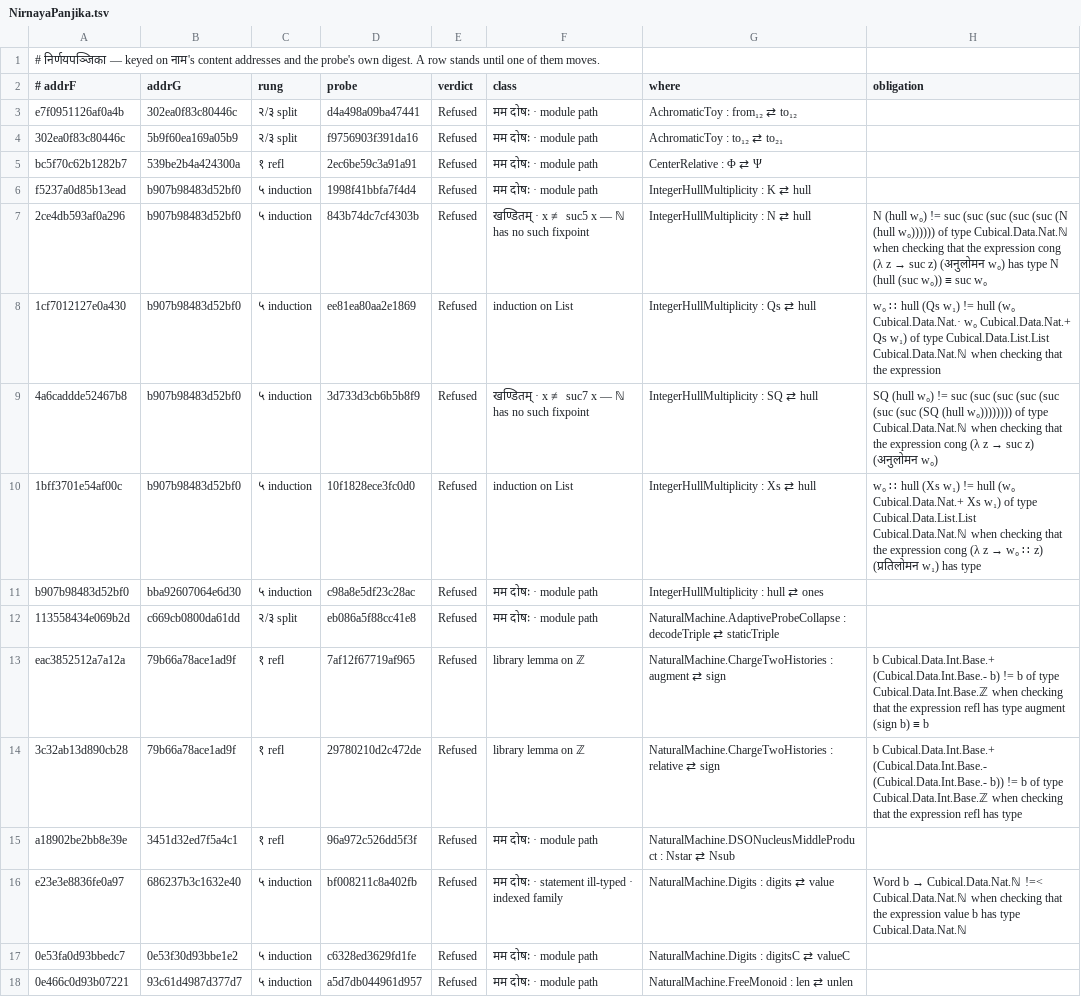
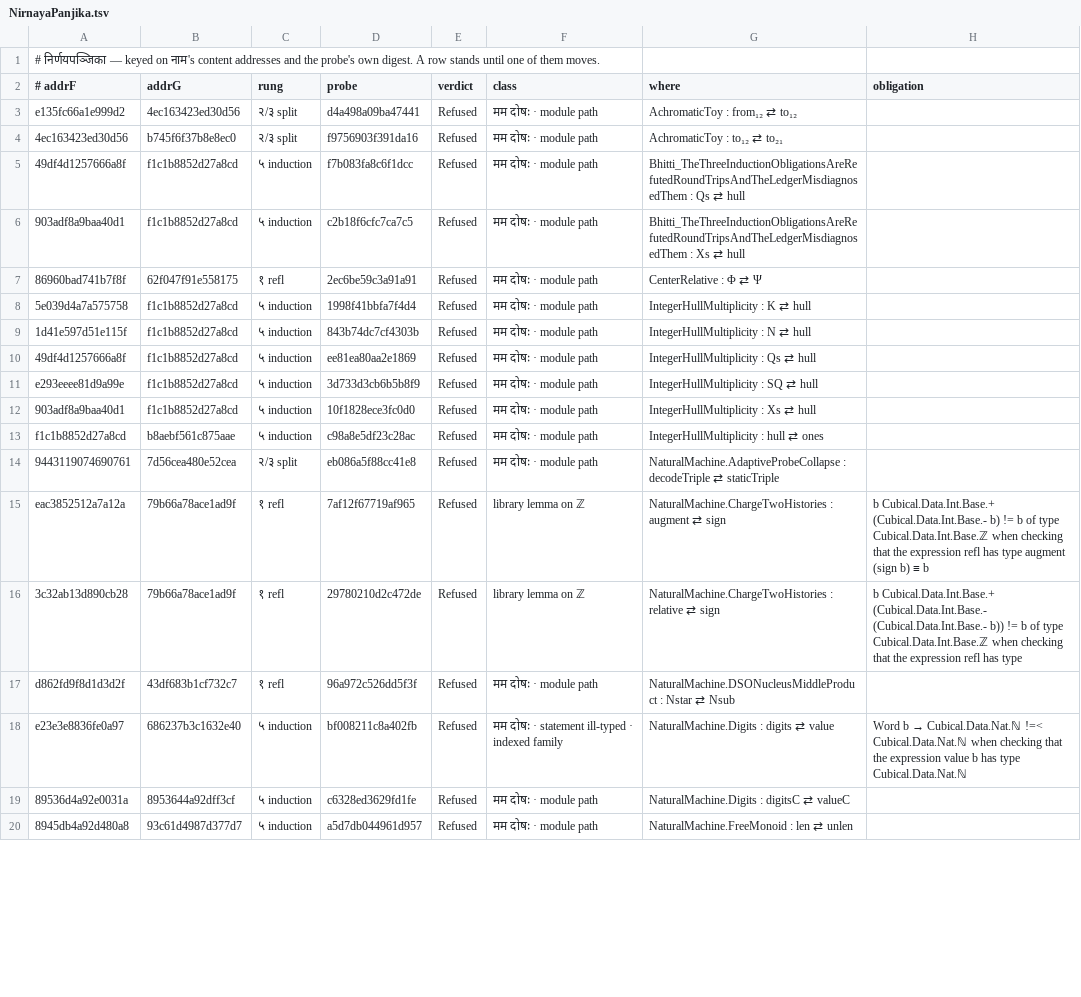
Before and after one commit to avikj/metacircular-interaction-prototype, a TSV file: notes/anuloma/NirnayaPanjika.tsv, drawn as a sheet; only a part is shown; the diff covers the shown part only.

```diff
--- a/notes/anuloma/NirnayaPanjika.tsv
+++ b/notes/anuloma/NirnayaPanjika.tsv
@@ -2,17 +2,19 @@
 # addrF	addrG	rung	probe	verdict	class	where	obligation
-e7f0951126af0a4b	302ea0f83c80446c	२/३ split	d4a498a09ba47441	Refused	मम दोषः · module path	AchromaticToy : from₁₂ ⇄ to₁₂	
-302ea0f83c80446c	5b9f60ea169a05b9	२/३ split	f9756903f391da16	Refused	मम दोषः · module path	AchromaticToy : to₁₂ ⇄ to₂₁	
-bc5f70c62b1282b7	539be2b4a424300a	१ refl	2ec6be59c3a91a91	Refused	मम दोषः · module path	CenterRelative : Φ ⇄ Ψ	
-f5237a0d85b13ead	b907b98483d52bf0	५ induction	1998f41bbfa7f4d4	Refused	मम दोषः · module path	IntegerHullMultiplicity : K ⇄ hull	
-2ce4db593af0a296	b907b98483d52bf0	५ induction	843b74dc7cf4303b	Refused	खण्डितम् · x ≢ suc5 x — ℕ has no such fixpoint	IntegerHullMultiplicity : N ⇄ hull	N (hull w₀) != suc (suc (suc (suc (suc (N (hull w₀)))))) of type Cubical.Data.Nat.ℕ when checking that the expression cong (λ z → suc z) (अनुलोमन w₀) has type N (hull (suc w₀)) ≡ suc w₀
-1cf7012127e0a430	b907b98483d52bf0	५ induction	ee81ea80aa2e1869	Refused	induction on List	IntegerHullMultiplicity : Qs ⇄ hull	w₀ ∷ hull (Qs w₁) != hull (w₀ Cubical.Data.Nat.· w₀ Cubical.Data.Nat.+ Qs w₁) of type Cubical.Data.List.List Cubical.Data.Nat.ℕ when checking that the expression
-4a6caddde52467b8	b907b98483d52bf0	५ induction	3d733d3cb6b5b8f9	Refused	खण्डितम् · x ≢ suc7 x — ℕ has no such fixpoint	IntegerHullMultiplicity : SQ ⇄ hull	SQ (hull w₀) != suc (suc (suc (suc (suc (suc (suc (SQ (hull w₀)))))))) of type Cubical.Data.Nat.ℕ when checking that the expression cong (λ z → suc z) (अनुलोमन w₀)
-1bff3701e54af00c	b907b98483d52bf0	५ induction	10f1828ece3fc0d0	Refused	induction on List	IntegerHullMultiplicity : Xs ⇄ hull	w₀ ∷ hull (Xs w₁) != hull (w₀ Cubical.Data.Nat.+ Xs w₁) of type Cubical.Data.List.List Cubical.Data.Nat.ℕ when checking that the expression cong (λ z → w₀ ∷ z) (प्रतिलोमन w₁) has type
-b907b98483d52bf0	bba92607064e6d30	५ induction	c98a8e5df23c28ac	Refused	मम दोषः · module path	IntegerHullMultiplicity : hull ⇄ ones	
-113558434e069b2d	c669cb0800da61dd	२/३ split	eb086a5f88cc41e8	Refused	मम दोषः · module path	NaturalMachine.AdaptiveProbeCollapse : decodeTriple ⇄ staticTriple	
+e135fc66a1e999d2	4ec163423ed30d56	२/३ split	d4a498a09ba47441	Refused	मम दोषः · module path	AchromaticToy : from₁₂ ⇄ to₁₂	
+4ec163423ed30d56	b745f6f37b8e8ec0	२/३ split	f9756903f391da16	Refused	मम दोषः · module path	AchromaticToy : to₁₂ ⇄ to₂₁	
+49df4d1257666a8f	f1c1b8852d27a8cd	५ induction	f7b083fa8c6f1dcc	Refused	मम दोषः · module path	Bhitti_TheThreeInductionObligationsAreRefutedRoundTripsAndTheLedgerMisdiagnosedThem : Qs ⇄ hull	
+903adf8a9baa40d1	f1c1b8852d27a8cd	५ induction	c2b18f6cfc7ca7c5	Refused	मम दोषः · module path	Bhitti_TheThreeInductionObligationsAreRefutedRoundTripsAndTheLedgerMisdiagnosedThem : Xs ⇄ hull	
+86960bad741b7f8f	62f047f91e558175	१ refl	2ec6be59c3a91a91	Refused	मम दोषः · module path	CenterRelative : Φ ⇄ Ψ	
+5e039d4a7a575758	f1c1b8852d27a8cd	५ induction	1998f41bbfa7f4d4	Refused	मम दोषः · module path	IntegerHullMultiplicity : K ⇄ hull	
+1d41e597d51e115f	f1c1b8852d27a8cd	५ induction	843b74dc7cf4303b	Refused	मम दोषः · module path	IntegerHullMultiplicity : N ⇄ hull	
+49df4d1257666a8f	f1c1b8852d27a8cd	५ induction	ee81ea80aa2e1869	Refused	मम दोषः · module path	IntegerHullMultiplicity : Qs ⇄ hull	
+e293eeee81d9a99e	f1c1b8852d27a8cd	५ induction	3d733d3cb6b5b8f9	Refused	मम दोषः · module path	IntegerHullMultiplicity : SQ ⇄ hull	
+903adf8a9baa40d1	f1c1b8852d27a8cd	५ induction	10f1828ece3fc0d0	Refused	मम दोषः · module path	IntegerHullMultiplicity : Xs ⇄ hull	
+f1c1b8852d27a8cd	b8aebf561c875aae	५ induction	c98a8e5df23c28ac	Refused	मम दोषः · module path	IntegerHullMultiplicity : hull ⇄ ones	
+9443119074690761	7d56cea480e52cea	२/३ split	eb086a5f88cc41e8	Refused	मम दोषः · module path	NaturalMachine.AdaptiveProbeCollapse : decodeTriple ⇄ staticTriple	
 eac3852512a7a12a	79b66a78ace1ad9f	१ refl	7af12f67719af965	Refused	library lemma on ℤ	NaturalMachine.ChargeTwoHistories : augment ⇄ sign	b Cubical.Data.Int.Base.+ (Cubical.Data.Int.Base.- b) != b of type Cubical.Data.Int.Base.ℤ when checking that the expression refl has type augment (sign b) ≡ b
 3c32ab13d890cb28	79b66a78ace1ad9f	१ refl	29780210d2c472de	Refused	library lemma on ℤ	NaturalMachine.ChargeTwoHistories : relative ⇄ sign	b Cubical.Data.Int.Base.+ (Cubical.Data.Int.Base.- (Cubical.Data.Int.Base.- b)) != b of type Cubical.Data.Int.Base.ℤ when checking that the expression refl has type
-a18902be2bb8e39e	3451d32ed7f5a4c1	१ refl	96a972c526dd5f3f	Refused	मम दोषः · module path	NaturalMachine.DSONucleusMiddleProduct : Nstar ⇄ Nsub	
+d862fd9f8d1d3d2f	43df683b1cf732c7	१ refl	96a972c526dd5f3f	Refused	मम दोषः · module path	NaturalMachine.DSONucleusMiddleProduct : Nstar ⇄ Nsub	
 e23e3e8836fe0a97	686237b3c1632e40	५ induction	bf008211c8a402fb	Refused	मम दोषः · statement ill-typed · indexed family	NaturalMachine.Digits : digits ⇄ value	Word b → Cubical.Data.Nat.ℕ !=< Cubical.Data.Nat.ℕ when checking that the expression value b has type Cubical.Data.Nat.ℕ
-0e53fa0d93bbedc7	0e53f30d93bbe1e2	५ induction	c6328ed3629fd1fe	Refused	मम दोषः · module path	NaturalMachine.Digits : digitsC ⇄ valueC	
-0e466c0d93b07221	93c61d4987d377d7	५ induction	a5d7db044961d957	Refused	मम दोषः · module path	NaturalMachine.FreeMonoid : len ⇄ unlen	
+89536d4a92e0031a	8953644a92dff3cf	५ induction	c6328ed3629fd1fe	Refused	मम दोषः · module path	NaturalMachine.Digits : digitsC ⇄ valueC	
+8945db4a92d480a8	93c61d4987d377d7	५ induction	a5d7db044961d957	Refused	मम दोषः · module path	NaturalMachine.FreeMonoid : len ⇄ unlen	
```
Also changed, not shown: 33 edited cells elsewhere in this file, notes/anuloma/NirnayaPanjika.nivrtta.tsv, 6 other files.
